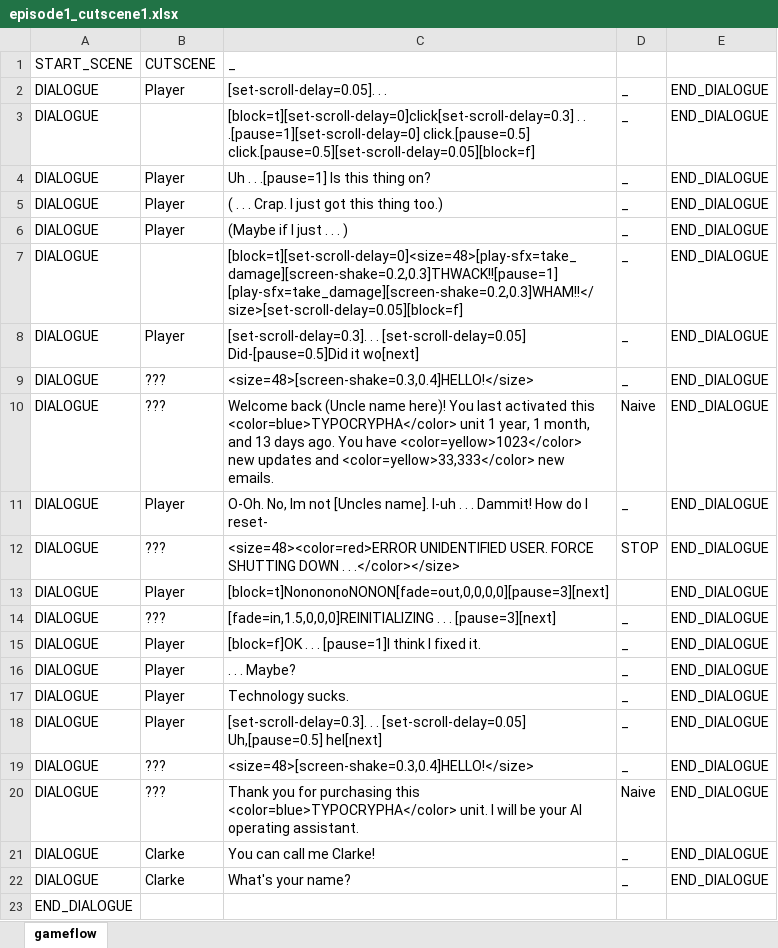
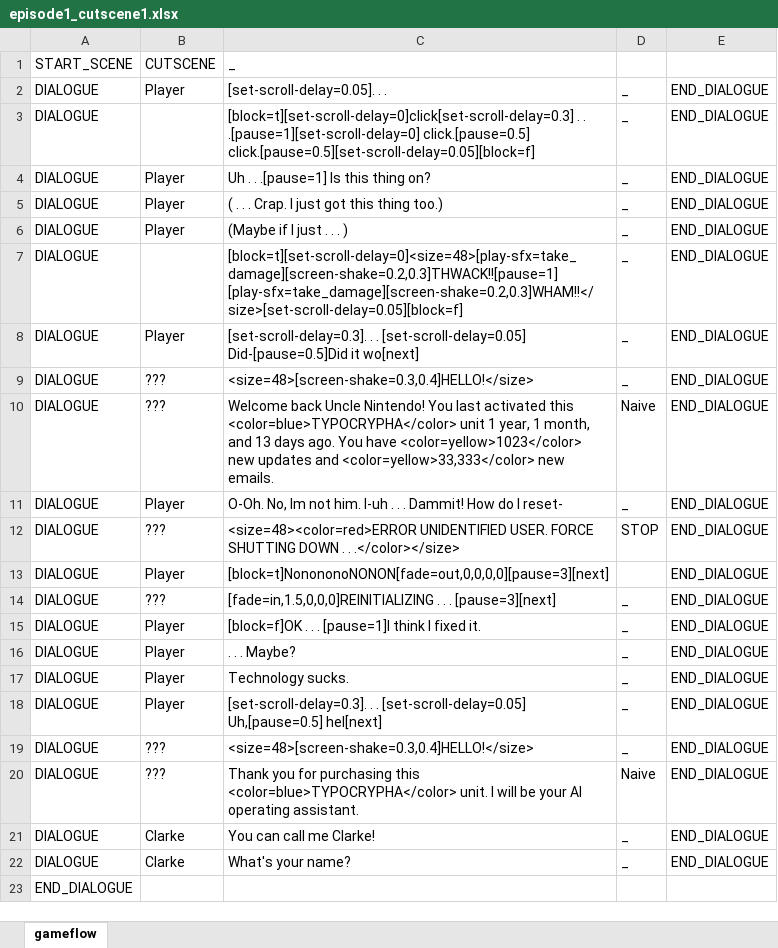
Before and after one commit to Fangee/typocrypha, an Excel workbook: Typocrypha/Assets/excel/episode1_cutscene1.xlsx, sheet gameflow, drawn as a sheet; values as stored, in another font and other column widths than the file's, no borders; the diff names each change by its address in the sheet, - before the commit and + after, or states it on an @@ line.

Commit message:
Spruced up current episode 1 demo
Small changes to episode1_cutscene1 dialogue

```diff
--- a/Typocrypha/Assets/excel/episode1_cutscene1.xlsx (sheet gameflow)
+++ b/Typocrypha/Assets/excel/episode1_cutscene1.xlsx (sheet gameflow)
-C10 (_): Welcome back (Uncle name here)! You last…
+C10 (_): Welcome back Uncle Nintendo! You last…
-C11 (_): …Im not [Uncles name]. I-uh .…
+C11 (_): …Im not him. I-uh .…
```
Also changed, not shown: 20 other files.
